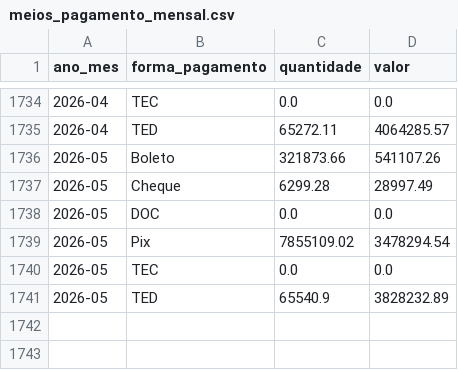
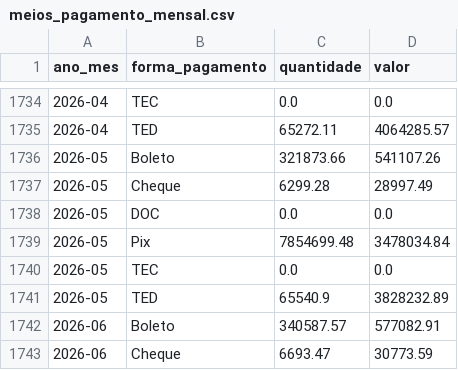
Before and after one commit to gfvdata-web/DadosFinanceirosBancoCentral, a CSV file: dados/processados/meios_pagamento_mensal.csv, drawn as a sheet; only a part is shown, gaps mark what is left out; the diff covers the shown part only.

```diff
--- a/dados/processados/meios_pagamento_mensal.csv
+++ b/dados/processados/meios_pagamento_mensal.csv
@@ -1738,4 +1738,6 @@ ano_mes,forma_pagamento,quantidade,valor
 2026-05,DOC,0.0,0.0
-2026-05,Pix,7855109.02,3478294.54
+2026-05,Pix,7854699.48,3478034.84
 2026-05,TEC,0.0,0.0
 2026-05,TED,65540.9,3828232.89
+2026-06,Boleto,340587.57,577082.91
+2026-06,Cheque,6693.47,30773.59
```
Also changed, not shown: 4 added rows and 38 edited cells elsewhere in this file, 26 other files.
